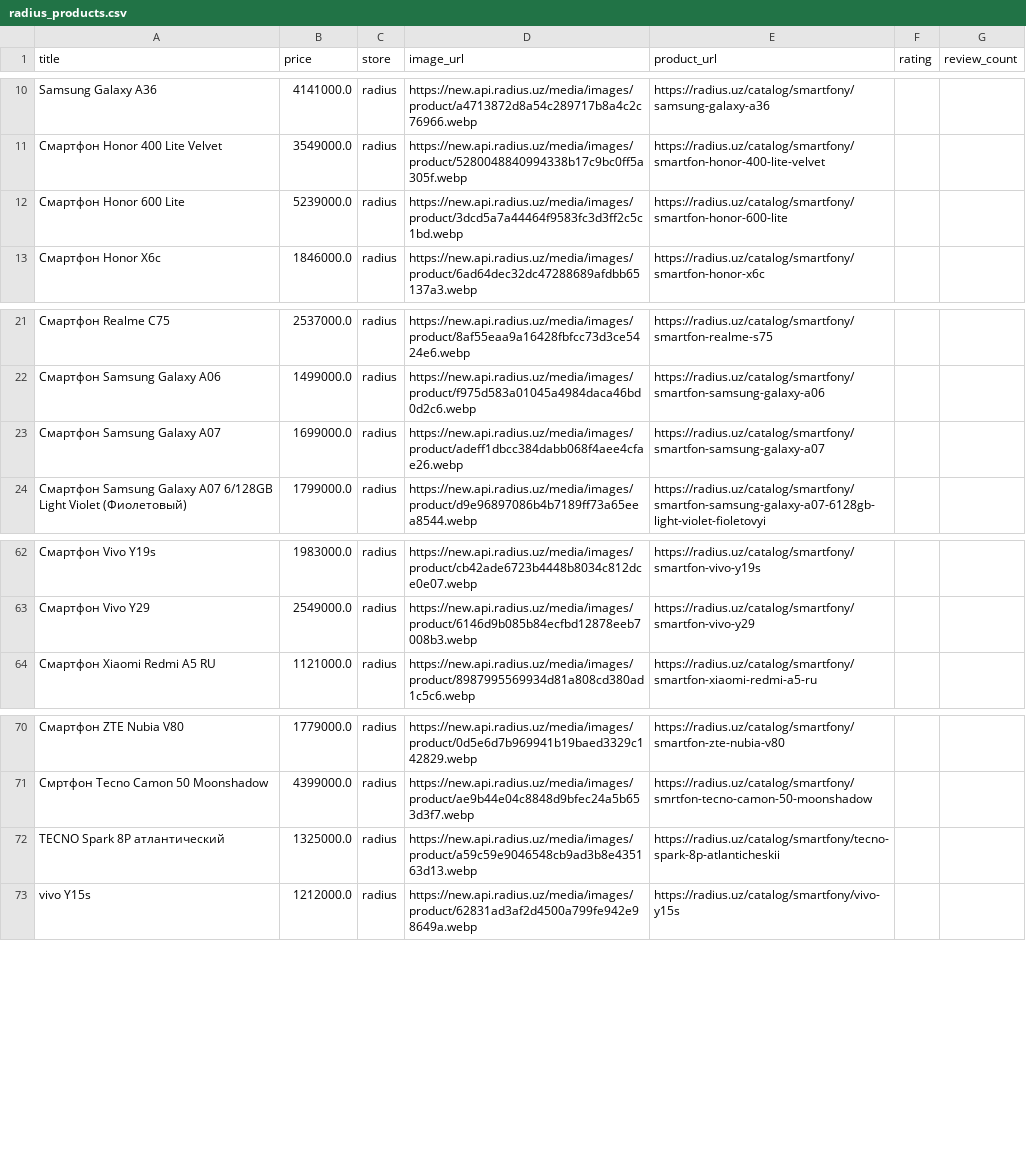
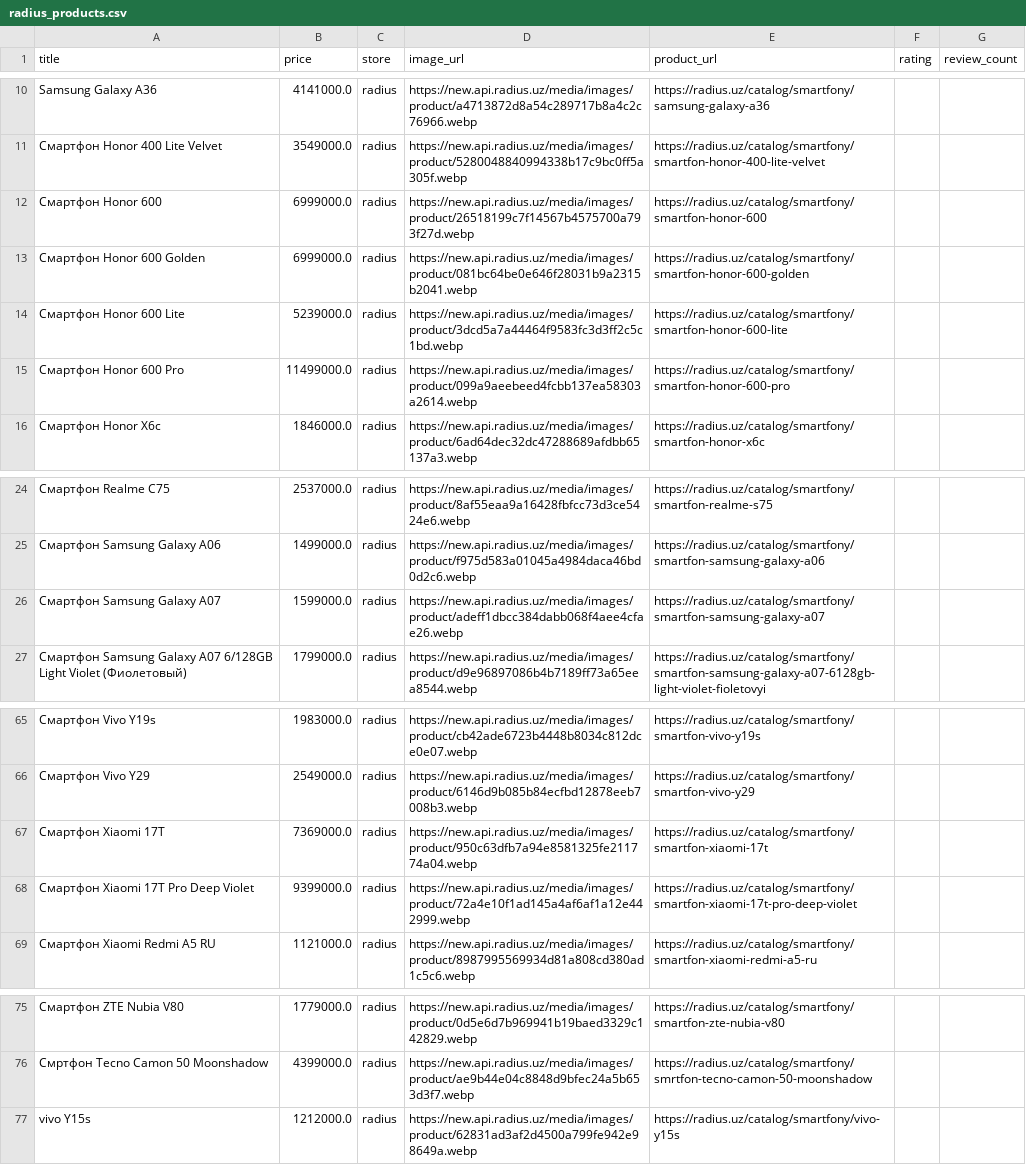
Before and after one commit to soliha10/full-bazar, a CSV file: data/radius_products.csv, drawn as a sheet; only a part is shown, gaps mark what is left out.

```diff
--- a/data/radius_products.csv
+++ b/data/radius_products.csv
@@ -11,3 +11,6 @@ Samsung Galaxy A36,4141000.0,radius,https://new.api.radius.uz/media/images/produ
 Смартфон Honor 400 Lite Velvet,3549000.0,radius,https://new.api.radius.uz/media/images/product/5280048840994338b17c9bc0ff5a305f.webp,https://radius.uz/catalog/smartfony/smartfon-honor-400-lite-velvet,,
+Смартфон Honor 600,6999000.0,radius,https://new.api.radius.uz/media/images/product/26518199c7f14567b4575700a793f27d.webp,https://radius.uz/catalog/smartfony/smartfon-honor-600,,
+Смартфон Honor 600 Golden,6999000.0,radius,https://new.api.radius.uz/media/images/product/081bc64be0e646f28031b9a2315b2041.webp,https://radius.uz/catalog/smartfony/smartfon-honor-600-golden,,
 Смартфон Honor 600 Lite,5239000.0,radius,https://new.api.radius.uz/media/images/product/3dcd5a7a44464f9583fc3d3ff2c5c1bd.webp,https://radius.uz/catalog/smartfony/smartfon-honor-600-lite,,
+Смартфон Honor 600 Pro,11499000.0,radius,https://new.api.radius.uz/media/images/product/099a9aeebeed4fcbb137ea58303a2614.webp,https://radius.uz/catalog/smartfony/smartfon-honor-600-pro,,
 Смартфон Honor X6c,1846000.0,radius,https://new.api.radius.uz/media/images/product/6ad64dec32dc47288689afdbb65137a3.webp,https://radius.uz/catalog/smartfony/smartfon-honor-x6c,,
@@ -22,3 +25,3 @@ Samsung Galaxy A36,4141000.0,radius,https://new.api.radius.uz/media/images/produ
 Смартфон Samsung Galaxy A06,1499000.0,radius,https://new.api.radius.uz/media/images/product/f975d583a01045a4984daca46bd0d2c6.webp,https://radius.uz/catalog/smartfony/smartfon-samsung-galaxy-a06,,
-Смартфон Samsung Galaxy A07,1699000.0,radius,https://new.api.radius.uz/media/images/product/adeff1dbcc384dabb068f4aee4cfae26.webp,https://radius.uz/catalog/smartfony/smartfon-samsung-galaxy-a07,,
+Смартфон Samsung Galaxy A07,1599000.0,radius,https://new.api.radius.uz/media/images/product/adeff1dbcc384dabb068f4aee4cfae26.webp,https://radius.uz/catalog/smartfony/smartfon-samsung-galaxy-a07,,
 Смартфон Samsung Galaxy A07 6/128GB Light Violet (Фиолетовый),1799000.0,radius,https://new.api.radius.uz/media/images/product/d9e96897086b4b7189ff73a65eea8544.webp,https://radius.uz/catalog/smartfony/smartfon-samsung-galaxy-a07-6128gb-light-violet-fioletovyi,,
@@ -63,2 +66,4 @@ Samsung Galaxy A36,4141000.0,radius,https://new.api.radius.uz/media/images/produ
 Смартфон Vivo Y29,2549000.0,radius,https://new.api.radius.uz/media/images/product/6146d9b085b84ecfbd12878eeb7008b3.webp,https://radius.uz/catalog/smartfony/smartfon-vivo-y29,,
+Смартфон Xiaomi 17T,7369000.0,radius,https://new.api.radius.uz/media/images/product/950c63dfb7a94e8581325fe211774a04.webp,https://radius.uz/catalog/smartfony/smartfon-xiaomi-17t,,
+Смартфон Xiaomi 17T Pro Deep Violet,9399000.0,radius,https://new.api.radius.uz/media/images/product/72a4e10f1ad145a4af6af1a12e442999.webp,https://radius.uz/catalog/smartfony/smartfon-xiaomi-17t-pro-deep-violet,,
 Смартфон Xiaomi Redmi A5 RU,1121000.0,radius,https://new.api.radius.uz/media/images/product/8987995569934d81a808cd380ad1c5c6.webp,https://radius.uz/catalog/smartfony/smartfon-xiaomi-redmi-a5-ru,,
@@ -71,3 +76,2 @@ Samsung Galaxy A36,4141000.0,radius,https://new.api.radius.uz/media/images/produ
 Смртфон Tecno Camon 50 Moonshadow,4399000.0,radius,https://new.api.radius.uz/media/images/product/ae9b44e04c8848d9bfec24a5b653d3f7.webp,https://radius.uz/catalog/smartfony/smrtfon-tecno-camon-50-moonshadow,,
-TECNO Spark 8P атлантический,1325000.0,radius,https://new.api.radius.uz/media/images/product/a59c59e9046548cb9ad3b8e435163d13.webp,https://radius.uz/catalog/smartfony/tecno-spark-8p-atlanticheskii,,
 vivo Y15s,1212000.0,radius,https://new.api.radius.uz/media/images/product/62831ad3af2d4500a799fe942e98649a.webp,https://radius.uz/catalog/smartfony/vivo-y15s,,
```
Also changed, not shown: data/chakana_products.csv, data/discont_products.csv, 13 other files.
